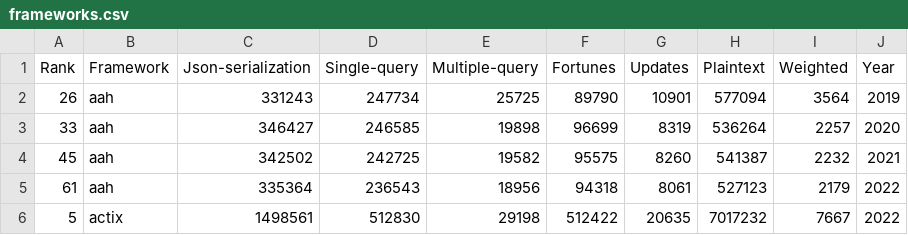
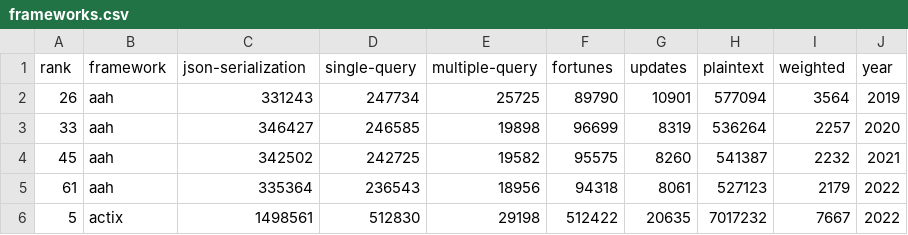
Before and after one commit to hasindusithmin/benchmarksAPI, a CSV file: frameworks.csv, drawn as a sheet; only a part is shown.

Commit message:
Update main.py (define sort_by_column)

```diff
--- a/frameworks.csv
+++ b/frameworks.csv
@@ -1,2 +1,2 @@
-Rank,Framework,Json-serialization,Single-query,Multiple-query,Fortunes,Updates,Plaintext,Weighted,Year
+rank,framework,json-serialization,single-query,multiple-query,fortunes,updates,plaintext,weighted,year
 26,aah,331243,247734,25725,89790,10901,577094,3564,2019
```
Also changed, not shown: 1 other file.
